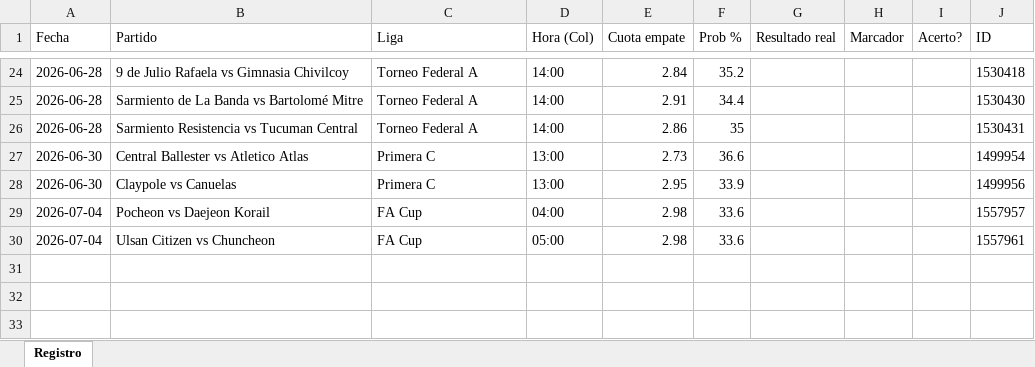
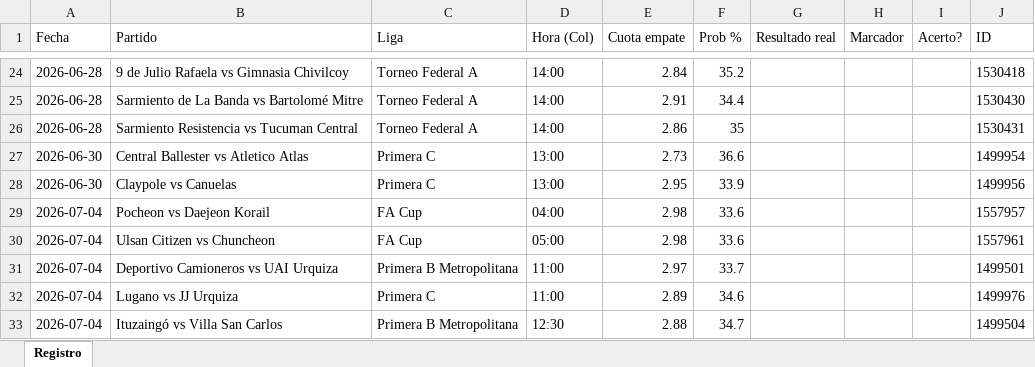
Before and after one commit to locus3000-cmyk/bot-empates, an Excel workbook: registro_empates.xlsx, sheet Registro, drawn as a sheet; only a part is shown, gaps mark what is left out; values as stored, in another font and other column widths than the file's, no borders; the diff names each change by its address in the sheet, - before the commit and + after, or states it on an @@ line.

Commit message:
Actualizar agenda y registro

```diff
--- a/registro_empates.xlsx (sheet Registro)
+++ b/registro_empates.xlsx (sheet Registro)
+row 31: 2026-07-04 | Deportivo Camioneros vs UAI Urquiza | Primera B Metropolitana | 11:00 | 2.97 | 33.7 |  |  |  | 1499501
+row 32: 2026-07-04 | Lugano vs JJ Urquiza | Primera C | 11:00 | 2.89 | 34.6 |  |  |  | 1499976
+row 33: 2026-07-04 | Ituzaingó vs Villa San Carlos | Primera B Metropolitana | 12:30 | 2.88 | 34.7 |  |  |  | 1499504
```
Also changed, not shown: 1 other file.
